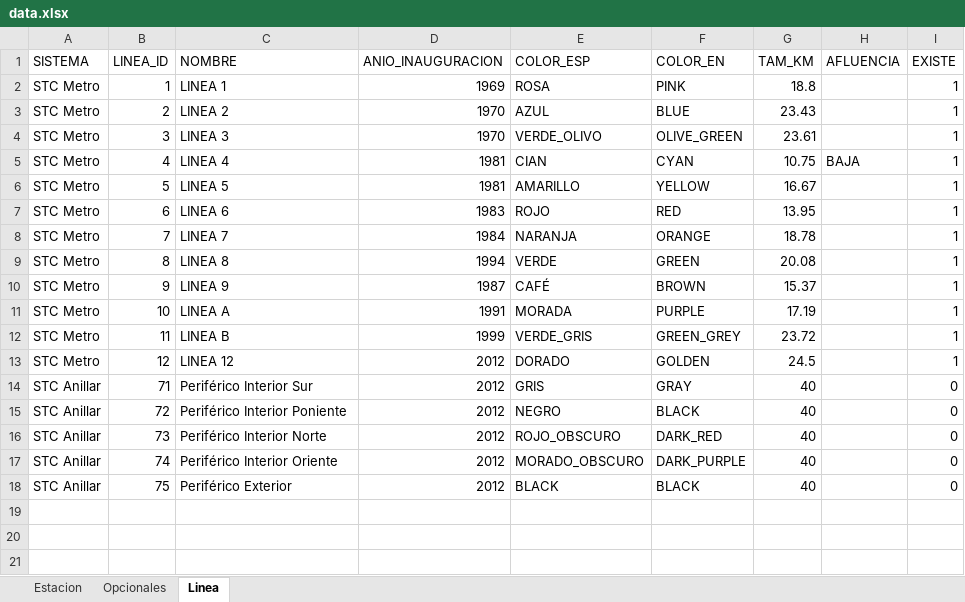
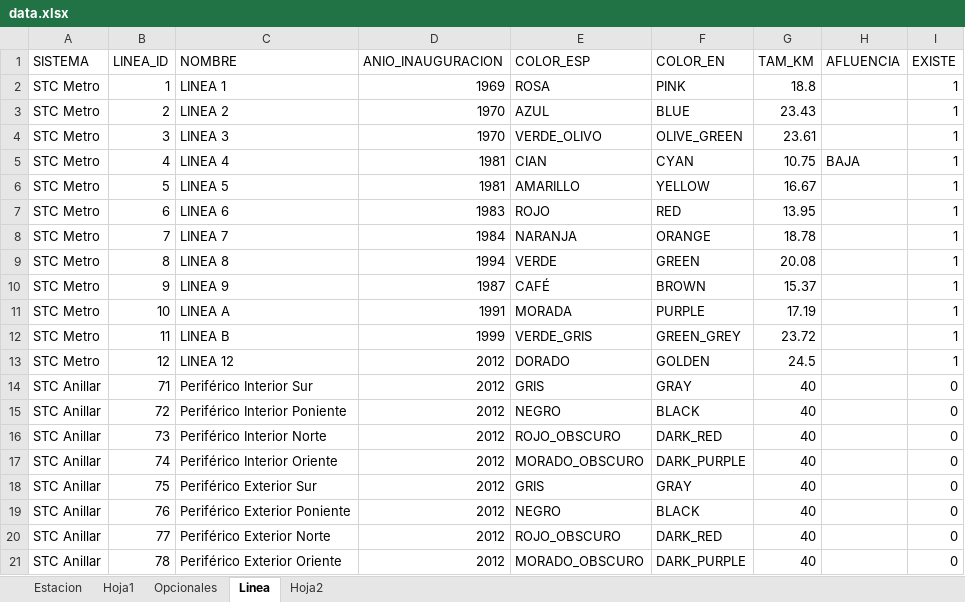
Before and after one commit to galigaribaldi/Apimetro, an Excel workbook: ETL/Data/data.xlsx, sheet Linea, drawn as a sheet; values as stored, in another font and other column widths than the file's, no borders; the diff names each change by its address in the sheet, - before the commit and + after, or states it on an @@ line.

```diff
--- a/ETL/Data/data.xlsx (sheet Linea)
+++ b/ETL/Data/data.xlsx (sheet Linea)
+sheet tab: Hoja1
+sheet tab: Hoja2
-C18 (NOMBRE): Periférico Exterior
+C18 (NOMBRE): Periférico Exterior Sur
-E18 (COLOR_ESP): BLACK
+E18 (COLOR_ESP): GRIS
-F18 (COLOR_EN): BLACK
+F18 (COLOR_EN): GRAY
+row 19: STC Anillar | 76 | Periférico Exterior Poniente | 2012 | NEGRO | BLACK | 40 |  | 0
+row 20: STC Anillar | 77 | Periférico Exterior Norte | 2012 | ROJO_OBSCURO | DARK_RED | 40 |  | 0
+row 21: STC Anillar | 78 | Periférico Exterior Oriente | 2012 | MORADO_OBSCURO | DARK_PURPLE | 40 |  | 0
```
Also changed, not shown: sheet Estacion, 1 other file.
